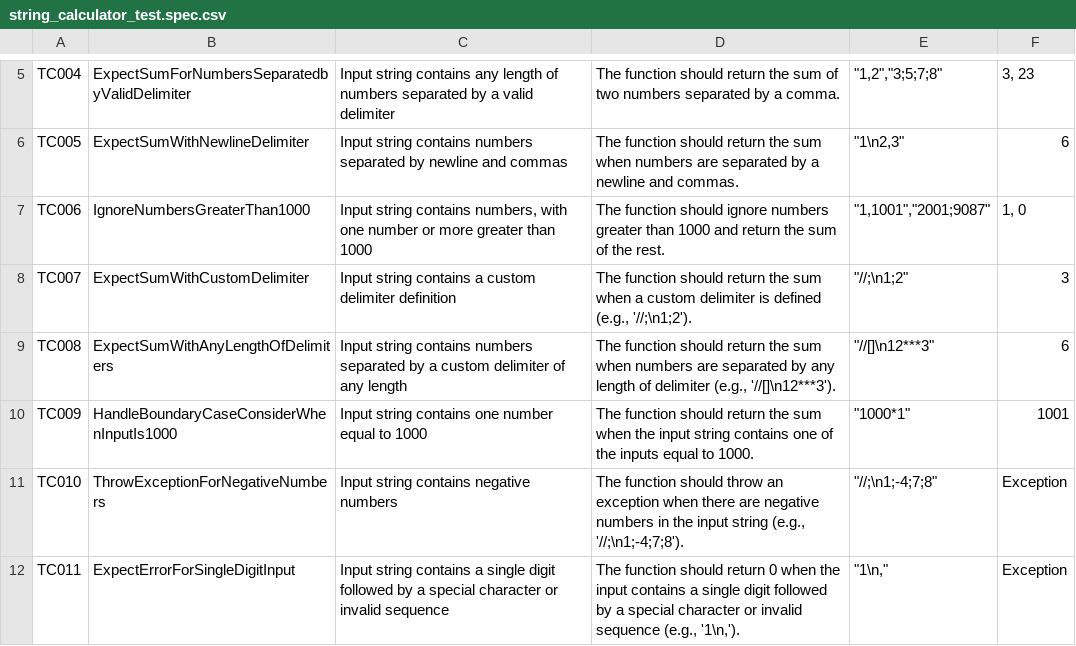
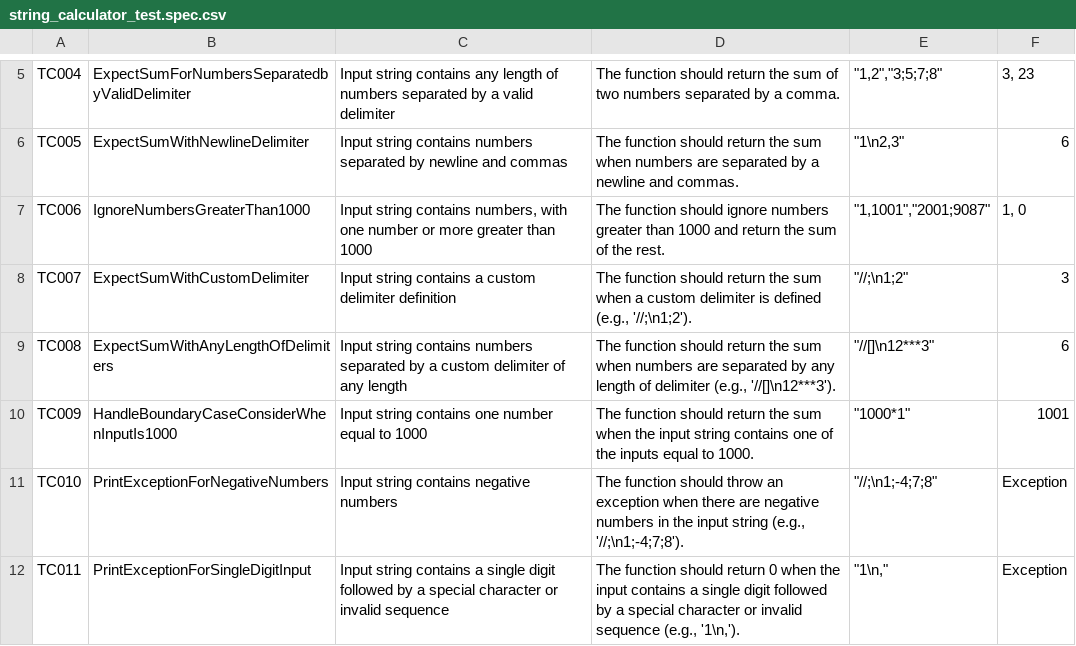
Before and after one commit to tts-tcq-2024/tdd-practice-in-c-vacuuum, a CSV file: string_calculator_test.spec.csv, drawn as a sheet; only a part is shown, gaps mark what is left out.

Commit message:
Update string_calculator_test.spec.csv

```diff
--- a/string_calculator_test.spec.csv
+++ b/string_calculator_test.spec.csv
@@ -10,3 +10,3 @@ TC008,ExpectSumWithAnyLengthOfDelimiters,Input string contains numbers separated
 TC009,HandleBoundaryCaseConsiderWhenInputIs1000,Input string contains one number equal to 1000,The function should return the sum when the input string contains one of the inputs equal to 1000.,"""1000*1""",1001
-TC010,ThrowExceptionForNegativeNumbers,Input string contains negative numbers,"The function should throw an exception when there are negative numbers in the input string (e.g., '//;\n1;-4;7;8').","""//;\n1;-4;7;8""",Exception
-TC011,ExpectErrorForSingleDigitInput,Input string contains a single digit followed by a special character or invalid sequence,"The function should return 0 when the input contains a single digit followed by a special character or invalid sequence (e.g., '1\n,').","""1\n,""",Exception
+TC010,PrintExceptionForNegativeNumbers,Input string contains negative numbers,"The function should throw an exception when there are negative numbers in the input string (e.g., '//;\n1;-4;7;8').","""//;\n1;-4;7;8""",Exception
+TC011,PrintExceptionForSingleDigitInput,Input string contains a single digit followed by a special character or invalid sequence,"The function should return 0 when the input contains a single digit followed by a special character or invalid sequence (e.g., '1\n,').","""1\n,""",Exception
```
